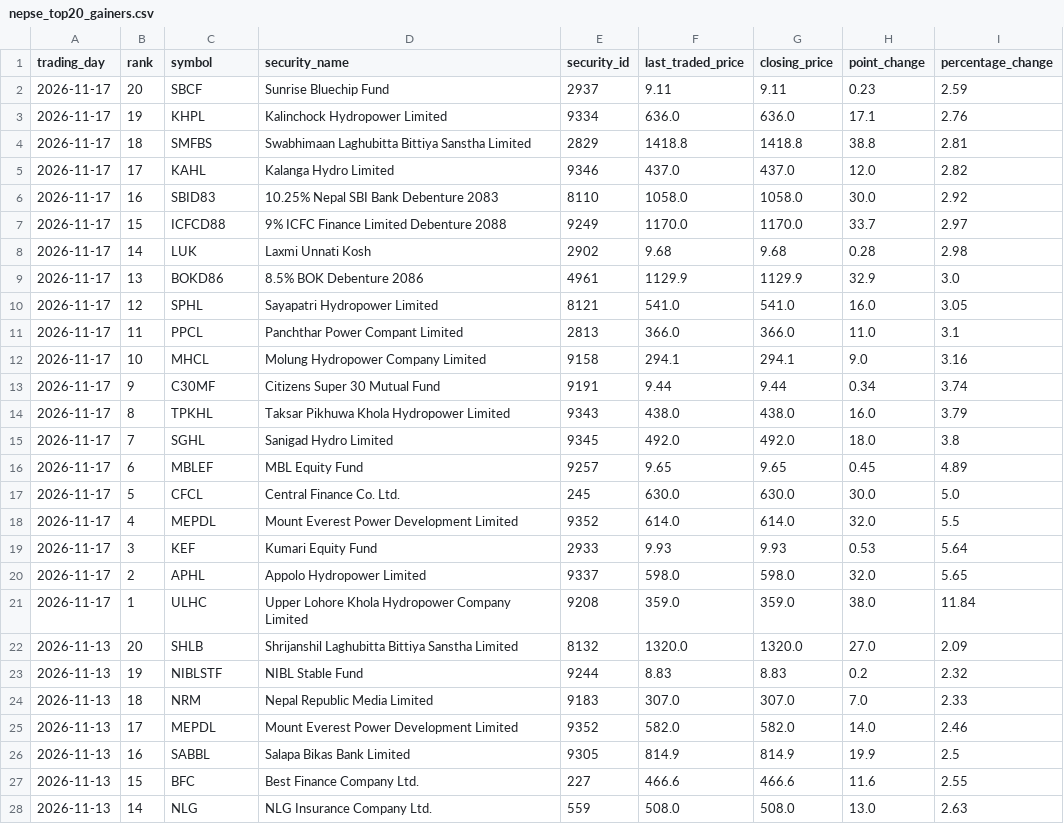
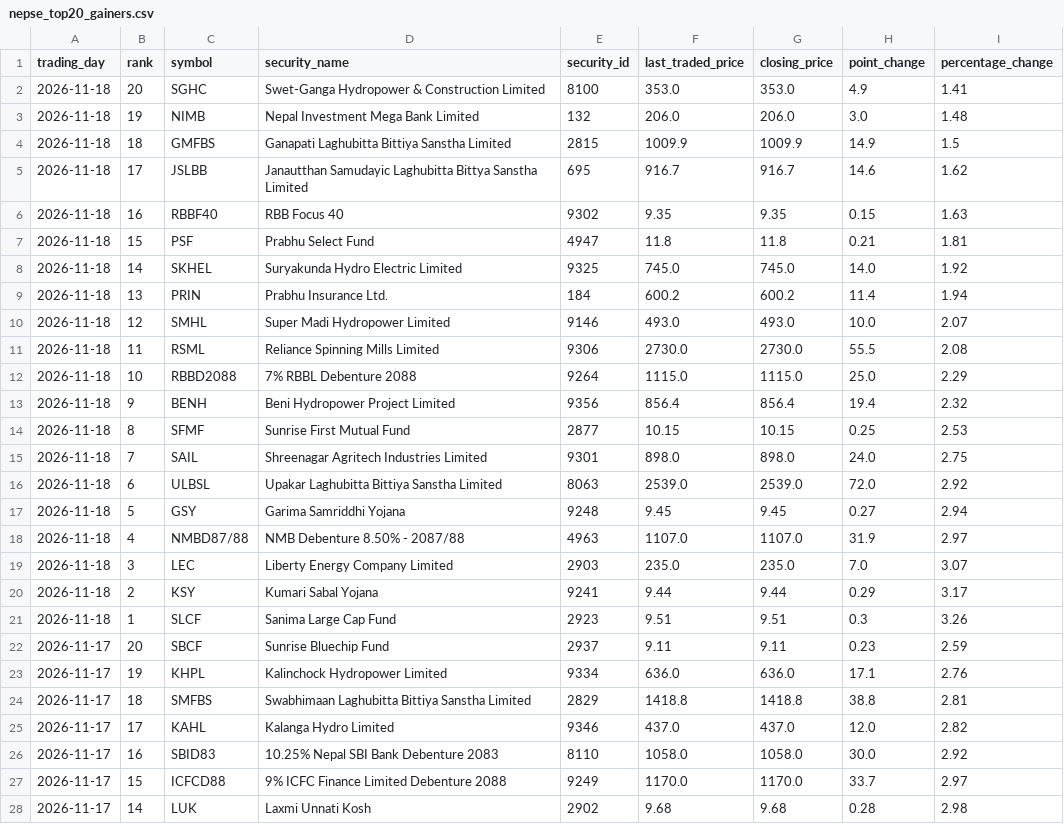
Before and after one commit to h0miez4evr/Nepse_automation, a CSV file: nepse_data/nepse_top20_gainers.csv, drawn as a sheet; only a part is shown; the shorter side is filled out with more unchanged rows; the diff names each change by its address in the sheet, - before the commit and + after, or states it on an @@ line.

```diff
--- a/nepse_data/nepse_top20_gainers.csv
+++ b/nepse_data/nepse_top20_gainers.csv
+row 2: 2026-11-18 | 20 | SGHC | Swet-Ganga Hydropower & Construction Limited | 8100 | 353.0 | 353.0 | 4.9 | 1.41
+row 3: 2026-11-18 | 19 | NIMB | Nepal Investment Mega Bank Limited | 132 | 206.0 | 206.0 | 3.0 | 1.48
+row 4: 2026-11-18 | 18 | GMFBS | Ganapati Laghubitta Bittiya Sanstha Limited | 2815 | 1009.9 | 1009.9 | 14.9 | 1.5
+row 5: 2026-11-18 | 17 | JSLBB | Janautthan Samudayic Laghubitta Bittya Sanstha Limited | 695 | 916.7 | 916.7 | 14.6 | 1.62
+row 6: 2026-11-18 | 16 | RBBF40 | RBB Focus 40 | 9302 | 9.35 | 9.35 | 0.15 | 1.63
+row 7: 2026-11-18 | 15 | PSF | Prabhu Select Fund | 4947 | 11.8 | 11.8 | 0.21 | 1.81
+row 8: 2026-11-18 | 14 | SKHEL | Suryakunda Hydro Electric Limited | 9325 | 745.0 | 745.0 | 14.0 | 1.92
+row 9: 2026-11-18 | 13 | PRIN | Prabhu Insurance Ltd. | 184 | 600.2 | 600.2 | 11.4 | 1.94
+row 10: 2026-11-18 | 12 | SMHL | Super Madi Hydropower Limited | 9146 | 493.0 | 493.0 | 10.0 | 2.07
+row 11: 2026-11-18 | 11 | RSML | Reliance Spinning Mills Limited | 9306 | 2730.0 | 2730.0 | 55.5 | 2.08
+row 12: 2026-11-18 | 10 | RBBD2088 | 7% RBBL Debenture 2088 | 9264 | 1115.0 | 1115.0 | 25.0 | 2.29
+row 13: 2026-11-18 | 9 | BENH | Beni Hydropower Project Limited | 9356 | 856.4 | 856.4 | 19.4 | 2.32
+row 14: 2026-11-18 | 8 | SFMF | Sunrise First Mutual Fund | 2877 | 10.15 | 10.15 | 0.25 | 2.53
+row 15: 2026-11-18 | 7 | SAIL | Shreenagar Agritech Industries Limited | 9301 | 898.0 | 898.0 | 24.0 | 2.75
+row 16: 2026-11-18 | 6 | ULBSL | Upakar Laghubitta Bittiya Sanstha Limited | 8063 | 2539.0 | 2539.0 | 72.0 | 2.92
+row 17: 2026-11-18 | 5 | GSY | Garima Samriddhi Yojana | 9248 | 9.45 | 9.45 | 0.27 | 2.94
+row 18: 2026-11-18 | 4 | NMBD87/88 | NMB Debenture 8.50% - 2087/88 | 4963 | 1107.0 | 1107.0 | 31.9 | 2.97
+row 19: 2026-11-18 | 3 | LEC | Liberty Energy Company Limited | 2903 | 235.0 | 235.0 | 7.0 | 3.07
+row 20: 2026-11-18 | 2 | KSY | Kumari Sabal Yojana | 9241 | 9.44 | 9.44 | 0.29 | 3.17
+row 21: 2026-11-18 | 1 | SLCF | Sanima Large Cap Fund | 2923 | 9.51 | 9.51 | 0.3 | 3.26
```
Also changed, not shown: nepse_data/nepse_top20_relative_strength.csv, nepse_data/nepse_top20_transactions.csv, 2 other files.
